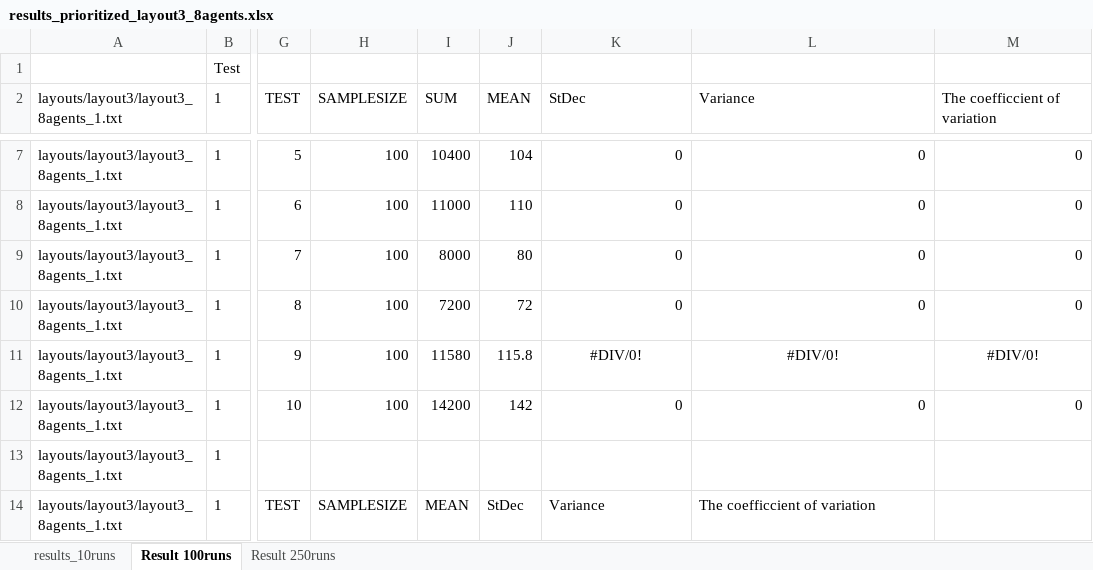
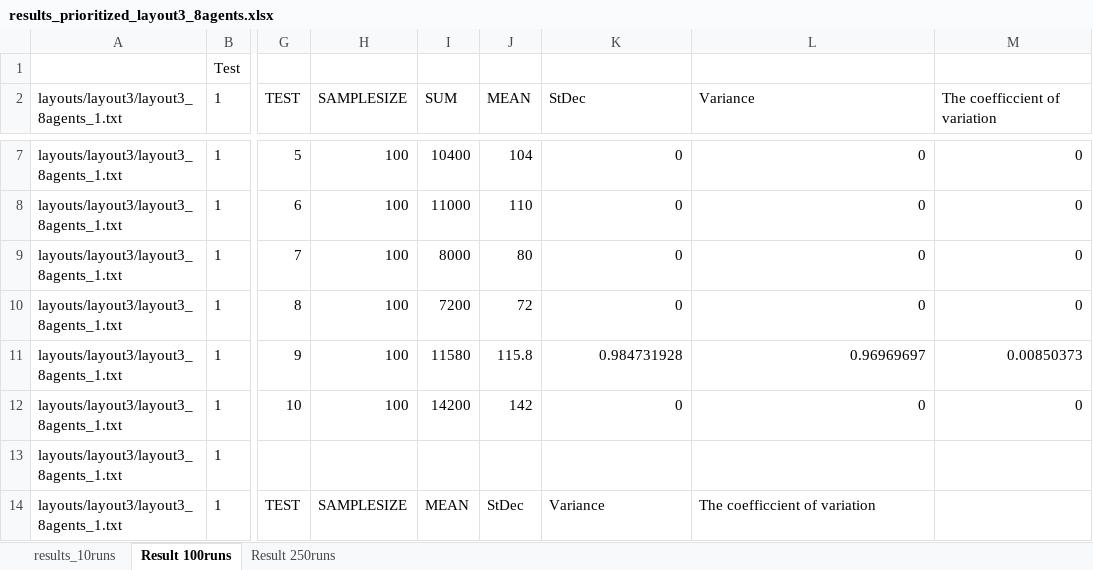
Before and after one commit to woutersouge/AE4422, an Excel workbook: results_prioritized_layout3_8agents.xlsx, sheet Result 100runs, drawn as a sheet; only a part is shown, gaps mark what is left out; values as stored, in another font and other column widths than the file's, no borders; the diff names each change by its address in the sheet, - before the commit and + after, or states it on an @@ line.

```diff
--- a/results_prioritized_layout3_8agents.xlsx (sheet Result 100runs)
+++ b/results_prioritized_layout3_8agents.xlsx (sheet Result 100runs)
-K11 (StDec): #DIV/0!
+K11 (StDec): 0.984731928
-K11:M11 alignment: center
+K11:M11 alignment: right
-L11 (Variance): #DIV/0!
+L11 (Variance): 0.96969697
-M11 (The coefficcient of variation): #DIV/0!
+M11 (The coefficcient of variation): 0.00850373
```
Also changed, not shown: sheet Result 250runs, results_prioritized_layout2_8agents.xlsx, 2 other files.
